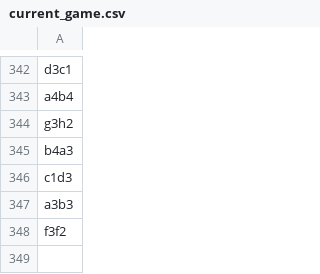
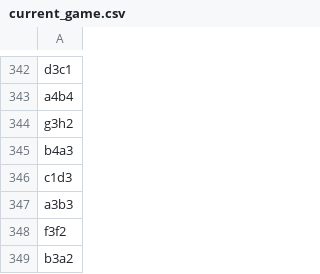
Before and after one commit to TomCasavant/latex-chess, a CSV file: games/current_game.csv, drawn as a sheet; only a part is shown, gaps mark what is left out.

```diff
--- a/games/current_game.csv
+++ b/games/current_game.csv
@@ -348 +348,2 @@ a3b3
 f3f2
+b3a2
```
